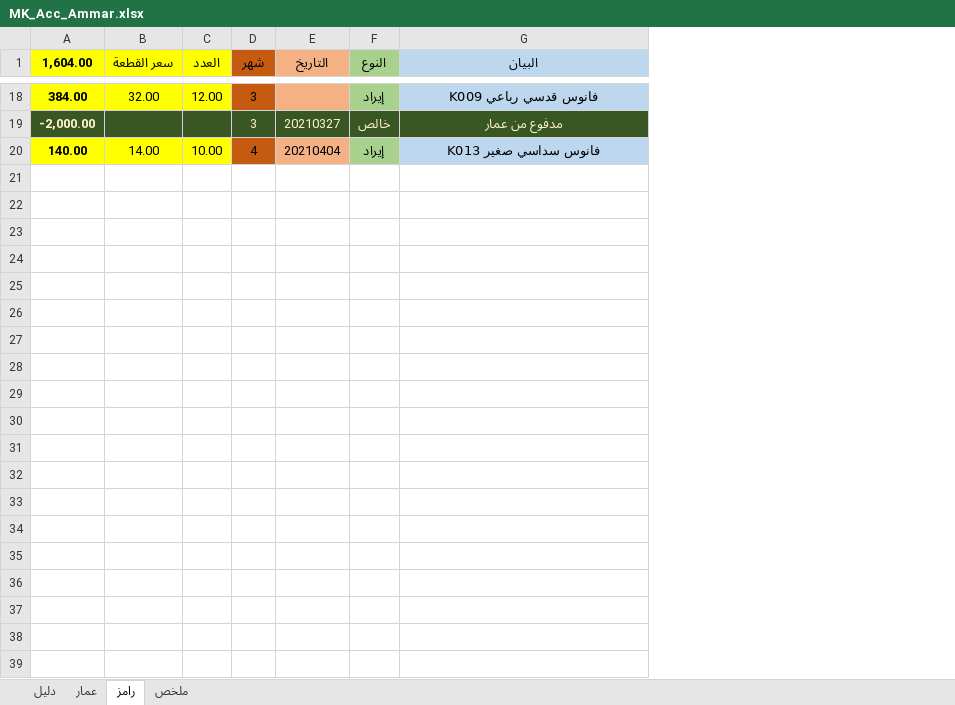
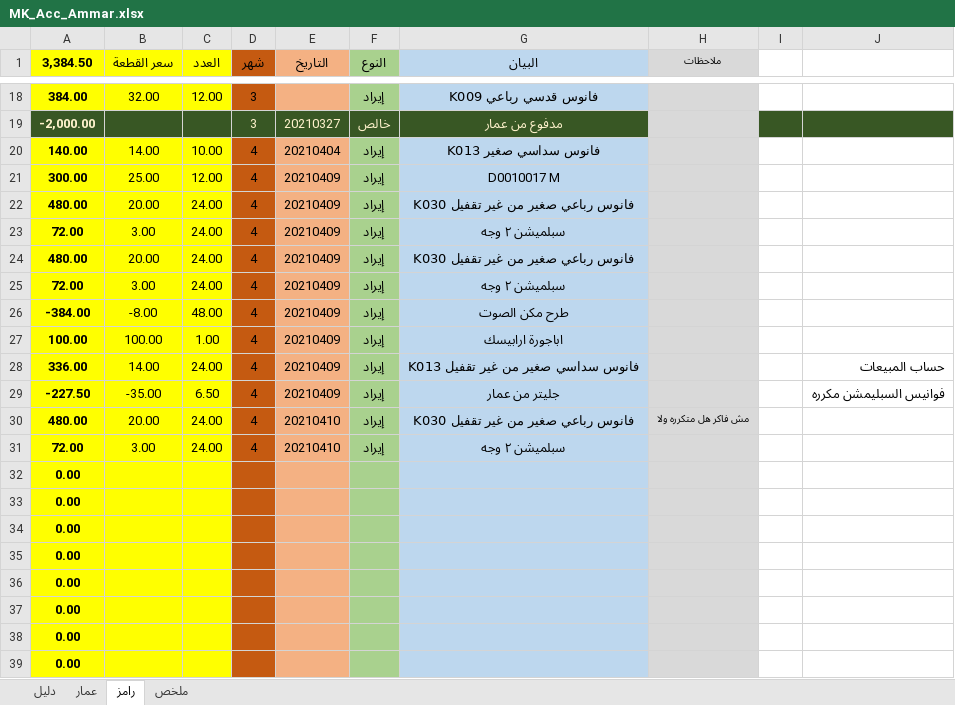
Before and after one commit to MerkCDesign/07-Documents, an Excel workbook: MK_Acc_Ammar.xlsx, sheet رامز, drawn as a sheet; only a part is shown, gaps mark what is left out; values as stored, in another font and other column widths than the file's, no borders; conditional formats not drawn; removed rows and columns are numbered as before the commit, all else as after; the diff covers the shown part only; the diff names each change by its address in the sheet, - before the commit and + after, or states it on an @@ line.

```diff
--- a/MK_Acc_Ammar.xlsx (sheet رامز)
+++ b/MK_Acc_Ammar.xlsx (sheet رامز)
-column A (1,604.00), rows 18-20: 384.00 | -2,000.00 | 140.00
+column A (3,384.50), rows 18-20: 384.00 | -2,000.00 | 140.00
+column H (ملاحظات), empty
+column I, empty
+column J, empty
+row 21: 300.00 | 25.00 | 12.00 | 4 | 20210409 | إيراد | D0010017 M
+row 22: 480.00 | 20.00 | 24.00 | 4 | 20210409 | إيراد | K030 فانوس رباعي صغير من غير تقفيل
+row 23: 72.00 | 3.00 | 24.00 | 4 | 20210409 | إيراد | سبلميشن ٢ وجه
+row 24: 480.00 | 20.00 | 24.00 | 4 | 20210409 | إيراد | K030 فانوس رباعي صغير من غير تقفيل
+row 25: 72.00 | 3.00 | 24.00 | 4 | 20210409 | إيراد | سبلميشن ٢ وجه
+row 26: -384.00 | -8.00 | 48.00 | 4 | 20210409 | إيراد | طرح مكن الصوت
+row 27: 100.00 | 100.00 | 1.00 | 4 | 20210409 | إيراد | اباجورة ارابيسك
+row 28: 336.00 | 14.00 | 24.00 | 4 | 20210409 | إيراد | K013 فانوس سداسي صغير من غير تقفيل |  |  | حساب المبيعات
+row 29: -227.50 | -35.00 | 6.50 | 4 | 20210409 | إيراد | جليتر من عمار |  |  | فوانيس السبليمشن مكرره
+row 30: 480.00 | 20.00 | 24.00 | 4 | 20210410 | إيراد | K030 فانوس رباعي صغير من غير تقفيل | مش فاكر هل متكرره ولا
+row 31: 72.00 | 3.00 | 24.00 | 4 | 20210410 | إيراد | سبلميشن ٢ وجه
+row 32: 0.00
+row 33: 0.00
+row 34: 0.00
+row 35: 0.00
+row 36: 0.00
+row 37: 0.00
+row 38: 0.00
+row 39: 0.00
```
Also changed, not shown: 1257 added rows elsewhere in this sheet, sheet عمار, sheet ملخص, B Kitchen 01.xlsx, MK_Acc_02_2021.xlsx, 2 other files.
